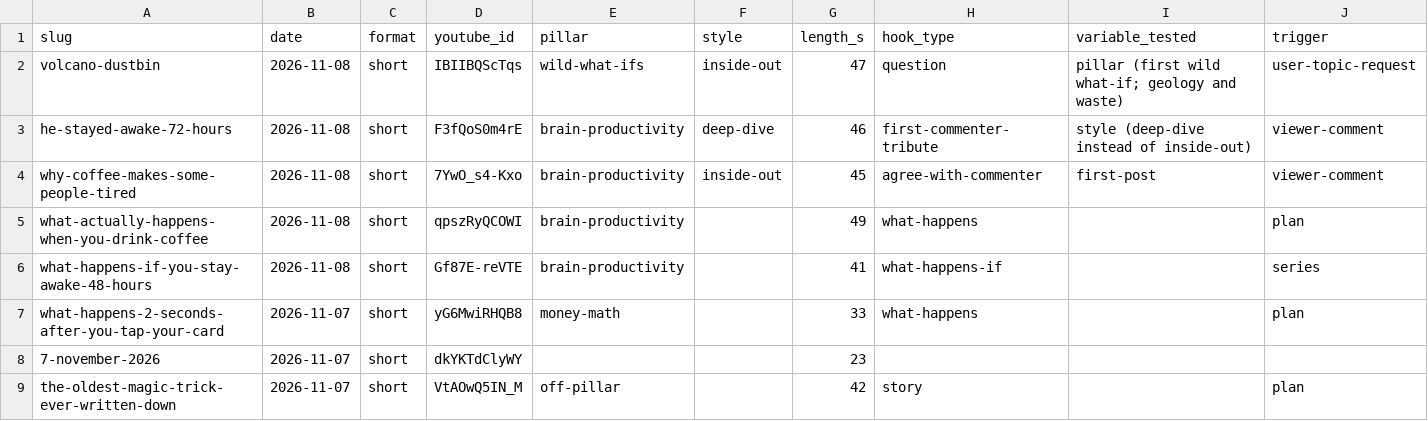
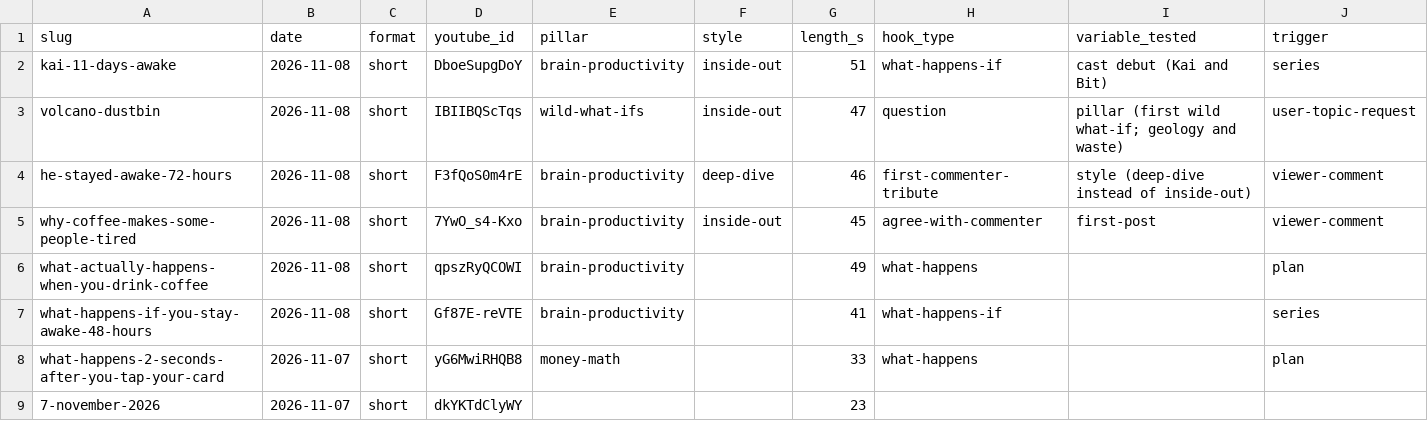
Before and after one commit to Kailaskb/shorts-relay-, a CSV file: analytics/videos.csv, drawn as a sheet; only a part is shown; the shorter side is filled out with more unchanged rows; rows hold the shown columns only; the diff names each change by its address in the sheet, - before the commit and + after, or states it on an @@ line.

```diff
--- a/analytics/videos.csv
+++ b/analytics/videos.csv
+row 2: kai-11-days-awake | 2026-11-08 | short | DboeSupgDoY | brain-productivity | inside-out | 51 | what-happens-if | cast debut (Kai and Bit) | series
```
Also changed, not shown: 3 other files.
